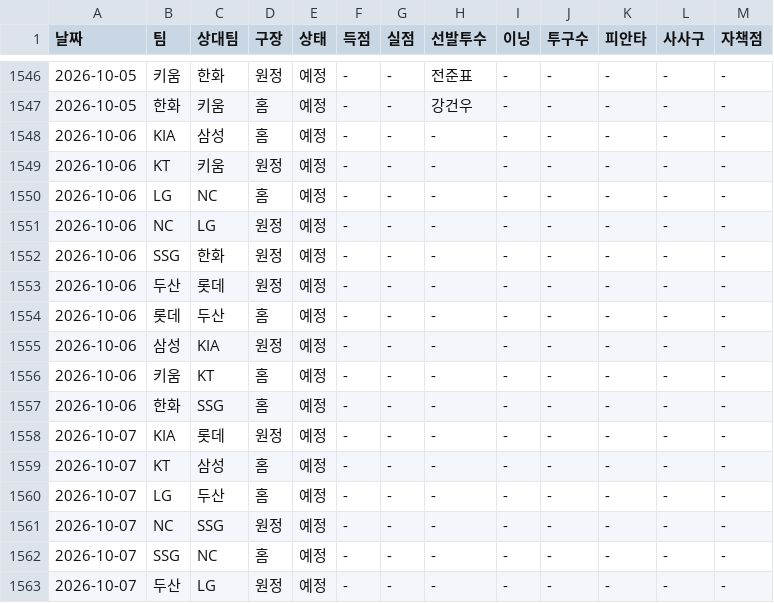
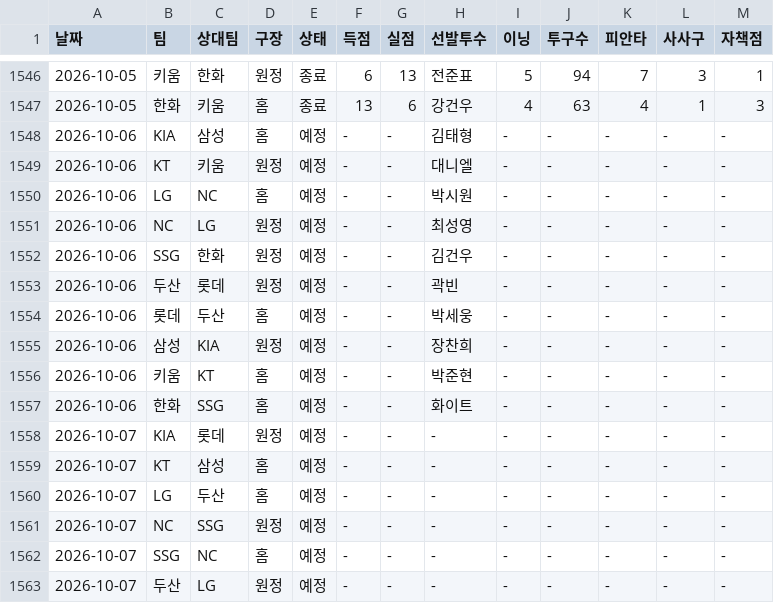
Before and after one commit to smmartworld/kbostarter, a CSV file: 로테이션_마스터데이터.csv, drawn as a sheet; only a part is shown, gaps mark what is left out; the diff covers the shown part only.

```diff
--- a/로테이션_마스터데이터.csv
+++ b/로테이션_마스터데이터.csv
@@ -1546,13 +1546,13 @@
-2026-10-05,키움,한화,원정,예정,-,-,전준표,-,-,-,-,-
-2026-10-05,한화,키움,홈,예정,-,-,강건우,-,-,-,-,-
-2026-10-06,KIA,삼성,홈,예정,-,-,-,-,-,-,-,-
-2026-10-06,KT,키움,원정,예정,-,-,-,-,-,-,-,-
-2026-10-06,LG,NC,홈,예정,-,-,-,-,-,-,-,-
-2026-10-06,NC,LG,원정,예정,-,-,-,-,-,-,-,-
-2026-10-06,SSG,한화,원정,예정,-,-,-,-,-,-,-,-
-2026-10-06,두산,롯데,원정,예정,-,-,-,-,-,-,-,-
-2026-10-06,롯데,두산,홈,예정,-,-,-,-,-,-,-,-
-2026-10-06,삼성,KIA,원정,예정,-,-,-,-,-,-,-,-
-2026-10-06,키움,KT,홈,예정,-,-,-,-,-,-,-,-
-2026-10-06,한화,SSG,홈,예정,-,-,-,-,-,-,-,-
+2026-10-05,키움,한화,원정,종료,6,13,전준표,5,94,7,3,1
+2026-10-05,한화,키움,홈,종료,13,6,강건우,4,63,4,1,3
+2026-10-06,KIA,삼성,홈,예정,-,-,김태형,-,-,-,-,-
+2026-10-06,KT,키움,원정,예정,-,-,대니엘,-,-,-,-,-
+2026-10-06,LG,NC,홈,예정,-,-,박시원,-,-,-,-,-
+2026-10-06,NC,LG,원정,예정,-,-,최성영,-,-,-,-,-
+2026-10-06,SSG,한화,원정,예정,-,-,김건우,-,-,-,-,-
+2026-10-06,두산,롯데,원정,예정,-,-,곽빈,-,-,-,-,-
+2026-10-06,롯데,두산,홈,예정,-,-,박세웅,-,-,-,-,-
+2026-10-06,삼성,KIA,원정,예정,-,-,장찬희,-,-,-,-,-
+2026-10-06,키움,KT,홈,예정,-,-,박준현,-,-,-,-,-
+2026-10-06,한화,SSG,홈,예정,-,-,화이트,-,-,-,-,-
 2026-10-07,KIA,롯데,원정,예정,-,-,-,-,-,-,-,-
```
Also changed, not shown: 64 edited cells elsewhere in this file, pitcher_advanced_stats.csv.
